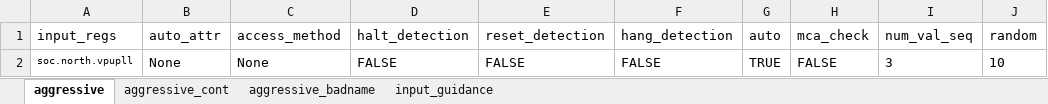
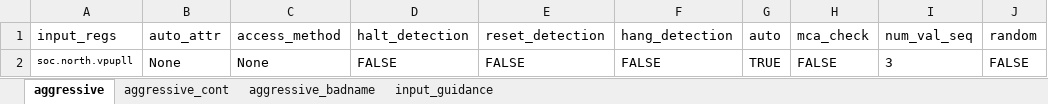
Before and after one commit to David-lck/AggressiVE, an Excel workbook: input_parameters.xlsx, sheet aggressive, drawn as a sheet; values as stored, in another font and other column widths than the file's, no borders; the diff names each change by its address in the sheet, - before the commit and + after, or states it on an @@ line.

Commit message:
Updated the user guidance
Contents
- removing aggressive_cont()
- adding 'random' and 'num_val_seq' input parameters

```diff
--- a/input_parameters.xlsx (sheet aggressive)
+++ b/input_parameters.xlsx (sheet aggressive)
-J2 (random): 10
+J2 (random): FALSE
```
Also changed, not shown: 2 other files.
